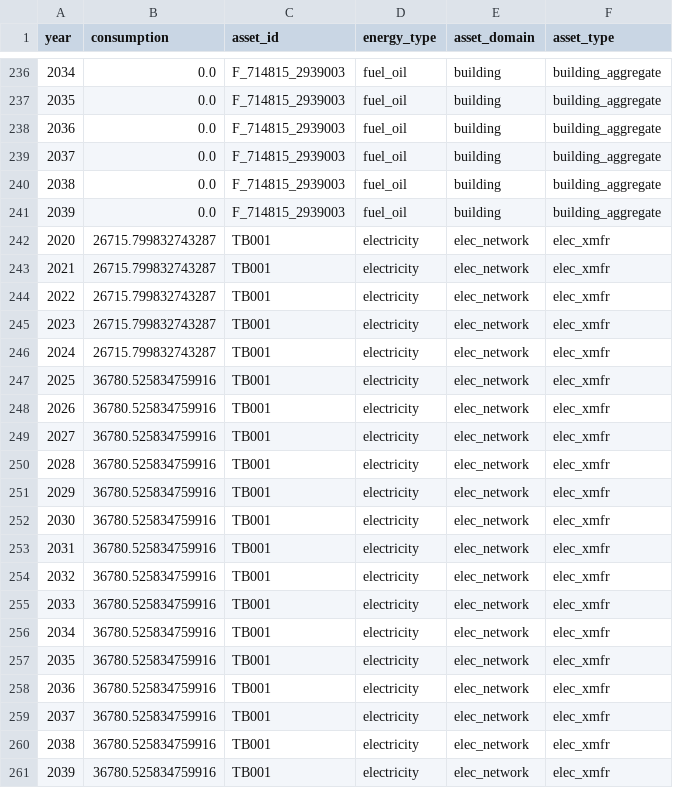
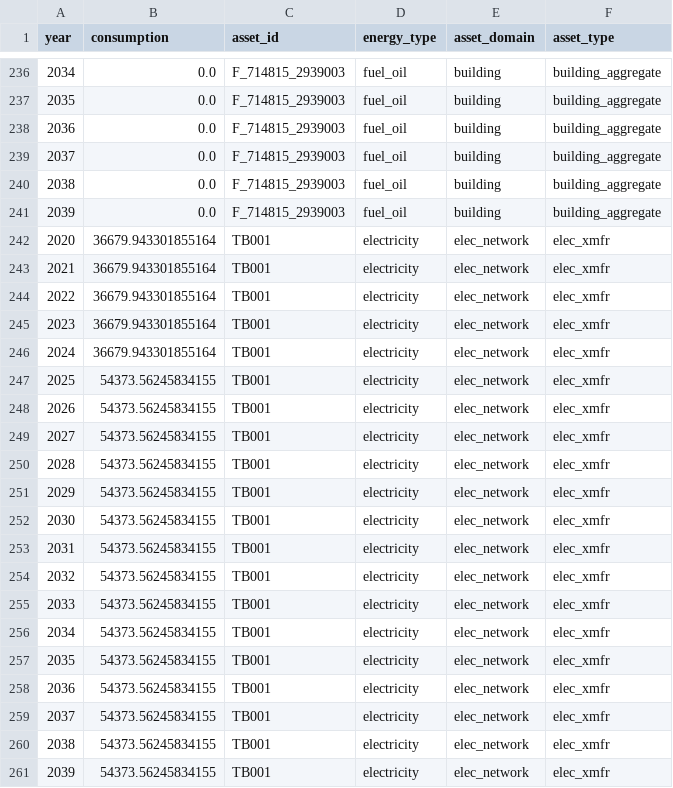
Before and after one commit to Groundworkdata/segment-iat, a CSV file: tests_integration/test_data/expected_outputs/energy_consumption.csv, drawn as a sheet; only a part is shown, gaps mark what is left out.

```diff
--- a/tests_integration/test_data/expected_outputs/energy_consumption.csv
+++ b/tests_integration/test_data/expected_outputs/energy_consumption.csv
@@ -241,21 +241,21 @@ year,consumption,asset_id,energy_type,asset_domain,asset_type
 2039,0.0,F_714815_2939003,fuel_oil,building,building_aggregate
-2020,26715.799832743287,TB001,electricity,elec_network,elec_xmfr
-2021,26715.799832743287,TB001,electricity,elec_network,elec_xmfr
-2022,26715.799832743287,TB001,electricity,elec_network,elec_xmfr
-2023,26715.799832743287,TB001,electricity,elec_network,elec_xmfr
-2024,26715.799832743287,TB001,electricity,elec_network,elec_xmfr
-2025,36780.525834759916,TB001,electricity,elec_network,elec_xmfr
-2026,36780.525834759916,TB001,electricity,elec_network,elec_xmfr
-2027,36780.525834759916,TB001,electricity,elec_network,elec_xmfr
-2028,36780.525834759916,TB001,electricity,elec_network,elec_xmfr
-2029,36780.525834759916,TB001,electricity,elec_network,elec_xmfr
-2030,36780.525834759916,TB001,electricity,elec_network,elec_xmfr
-2031,36780.525834759916,TB001,electricity,elec_network,elec_xmfr
-2032,36780.525834759916,TB001,electricity,elec_network,elec_xmfr
-2033,36780.525834759916,TB001,electricity,elec_network,elec_xmfr
-2034,36780.525834759916,TB001,electricity,elec_network,elec_xmfr
-2035,36780.525834759916,TB001,electricity,elec_network,elec_xmfr
-2036,36780.525834759916,TB001,electricity,elec_network,elec_xmfr
-2037,36780.525834759916,TB001,electricity,elec_network,elec_xmfr
-2038,36780.525834759916,TB001,electricity,elec_network,elec_xmfr
-2039,36780.525834759916,TB001,electricity,elec_network,elec_xmfr
+2020,36679.943301855164,TB001,electricity,elec_network,elec_xmfr
+2021,36679.943301855164,TB001,electricity,elec_network,elec_xmfr
+2022,36679.943301855164,TB001,electricity,elec_network,elec_xmfr
+2023,36679.943301855164,TB001,electricity,elec_network,elec_xmfr
+2024,36679.943301855164,TB001,electricity,elec_network,elec_xmfr
+2025,54373.56245834155,TB001,electricity,elec_network,elec_xmfr
+2026,54373.56245834155,TB001,electricity,elec_network,elec_xmfr
+2027,54373.56245834155,TB001,electricity,elec_network,elec_xmfr
+2028,54373.56245834155,TB001,electricity,elec_network,elec_xmfr
+2029,54373.56245834155,TB001,electricity,elec_network,elec_xmfr
+2030,54373.56245834155,TB001,electricity,elec_network,elec_xmfr
+2031,54373.56245834155,TB001,electricity,elec_network,elec_xmfr
+2032,54373.56245834155,TB001,electricity,elec_network,elec_xmfr
+2033,54373.56245834155,TB001,electricity,elec_network,elec_xmfr
+2034,54373.56245834155,TB001,electricity,elec_network,elec_xmfr
+2035,54373.56245834155,TB001,electricity,elec_network,elec_xmfr
+2036,54373.56245834155,TB001,electricity,elec_network,elec_xmfr
+2037,54373.56245834155,TB001,electricity,elec_network,elec_xmfr
+2038,54373.56245834155,TB001,electricity,elec_network,elec_xmfr
+2039,54373.56245834155,TB001,electricity,elec_network,elec_xmfr
```
Also changed, not shown: tests_integration/test_data/Elec_service.csv, tests_integration/test_data/expected_outputs/book_val.csv, 8 other files.
